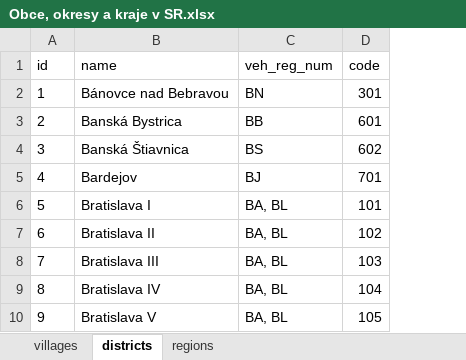
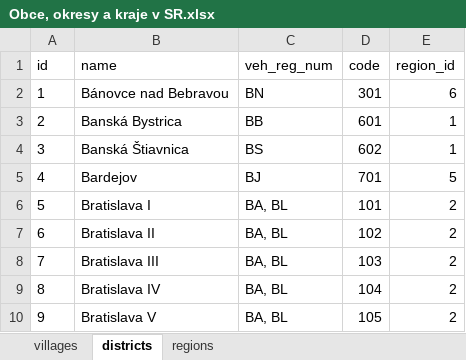
Before and after one commit to gunsoft/obce-okresy-kraje-slovenska, an Excel workbook: Obce, okresy a kraje v SR.xlsx, sheet districts, drawn as a sheet; only a part is shown; values as stored, in another font and other column widths than the file's, no borders; charts and pictures not drawn; the diff names each change by its address in the sheet, - before the commit and + after, or states it on an @@ line.

Commit message:
Added column region_id to table district

```diff
--- a/Obce, okresy a kraje v SR.xlsx (sheet districts)
+++ b/Obce, okresy a kraje v SR.xlsx (sheet districts)
+column E (region_id), rows 2-10: 6 | 1 | 1 | 5 | 2 | 2 | 2 | 2 | 2
```
Also changed, not shown: 3 other files.
